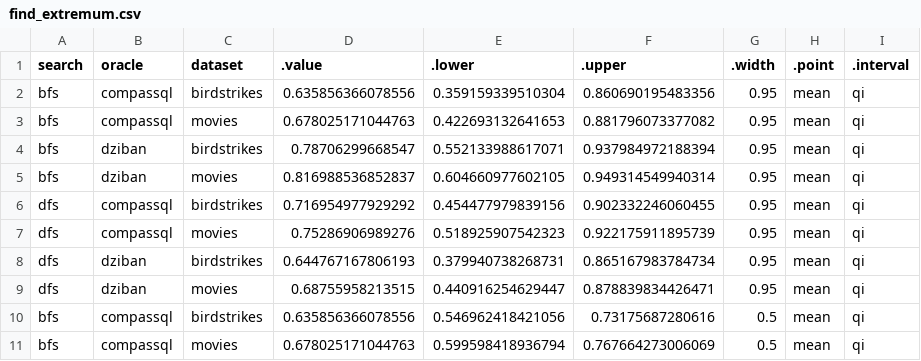
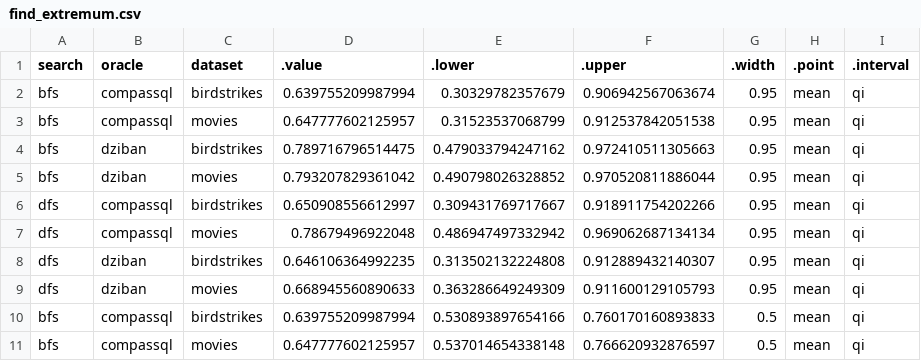
Before and after one commit to Zehua-Zeng/visualization-recommendation-evaluation, a CSV file: analysis/plot_data/posterior_draws/accuracy/find_extremum.csv, drawn as a sheet; only a part is shown; the diff covers the shown part only.

Commit message:
Fixed typos

```diff
--- a/analysis/plot_data/posterior_draws/accuracy/find_extremum.csv
+++ b/analysis/plot_data/posterior_draws/accuracy/find_extremum.csv
@@ -1,11 +1,11 @@
 "search","oracle","dataset",".value",".lower",".upper",".width",".point",".interval"
-"bfs","compassql","birdstrikes",0.635856366078556,0.359159339510304,0.860690195483356,0.95,"mean","qi"
-"bfs","compassql","movies",0.678025171044763,0.422693132641653,0.881796073377082,0.95,"mean","qi"
-"bfs","dziban","birdstrikes",0.78706299668547,0.552133988617071,0.937984972188394,0.95,"mean","qi"
-"bfs","dziban","movies",0.816988536852837,0.604660977602105,0.949314549940314,0.95,"mean","qi"
-"dfs","compassql","birdstrikes",0.716954977929292,0.454477979839156,0.902332246060455,0.95,"mean","qi"
-"dfs","compassql","movies",0.75286906989276,0.518925907542323,0.922175911895739,0.95,"mean","qi"
-"dfs","dziban","birdstrikes",0.644767167806193,0.379940738268731,0.865167983784734,0.95,"mean","qi"
-"dfs","dziban","movies",0.68755958213515,0.440916254629447,0.878839834426471,0.95,"mean","qi"
-"bfs","compassql","birdstrikes",0.635856366078556,0.546962418421056,0.73175687280616,0.5,"mean","qi"
-"bfs","compassql","movies",0.678025171044763,0.599598418936794,0.767664273006069,0.5,"mean","qi"
+"bfs","compassql","birdstrikes",0.639755209987994,0.30329782357679,0.906942567063674,0.95,"mean","qi"
+"bfs","compassql","movies",0.647777602125957,0.31523537068799,0.912537842051538,0.95,"mean","qi"
+"bfs","dziban","birdstrikes",0.789716796514475,0.479033794247162,0.972410511305663,0.95,"mean","qi"
+"bfs","dziban","movies",0.793207829361042,0.490798026328852,0.970520811886044,0.95,"mean","qi"
+"dfs","compassql","birdstrikes",0.650908556612997,0.309431769717667,0.918911754202266,0.95,"mean","qi"
+"dfs","compassql","movies",0.78679496922048,0.486947497332942,0.969062687134134,0.95,"mean","qi"
+"dfs","dziban","birdstrikes",0.646106364992235,0.313502132224808,0.912889432140307,0.95,"mean","qi"
+"dfs","dziban","movies",0.668945560890633,0.363286649249309,0.911600129105793,0.95,"mean","qi"
+"bfs","compassql","birdstrikes",0.639755209987994,0.530893897654166,0.760170160893833,0.5,"mean","qi"
+"bfs","compassql","movies",0.647777602125957,0.537014654338148,0.766620932876597,0.5,"mean","qi"
```
Also changed, not shown: 18 edited cells elsewhere in this file, analysis/plot_data/posterior_draws/accuracy/retrieve_value.csv, 4 other files.
